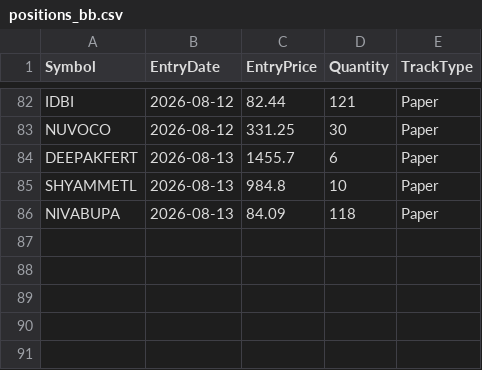
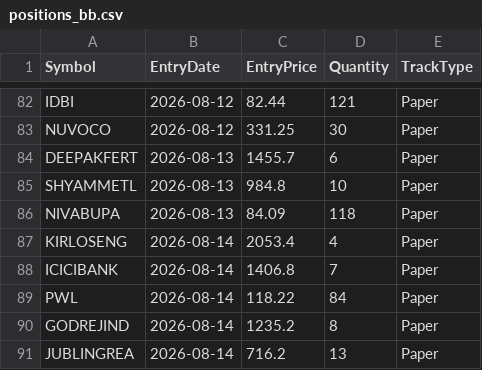
Before and after one commit to finnyrajmann/nse-bb-system, a CSV file: data/positions_bb.csv, drawn as a sheet; only a part is shown, gaps mark what is left out; the diff names each change by its address in the sheet, - before the commit and + after, or states it on an @@ line.

Commit message:
Auto-update — 2026-08-14

```diff
--- a/data/positions_bb.csv
+++ b/data/positions_bb.csv
+row 87: KIRLOSENG | 2026-08-14 | 2053.4 | 4 | Paper
+row 88: ICICIBANK | 2026-08-14 | 1406.8 | 7 | Paper
+row 89: PWL | 2026-08-14 | 118.22 | 84 | Paper
+row 90: GODREJIND | 2026-08-14 | 1235.2 | 8 | Paper
+row 91: JUBLINGREA | 2026-08-14 | 716.2 | 13 | Paper
```
